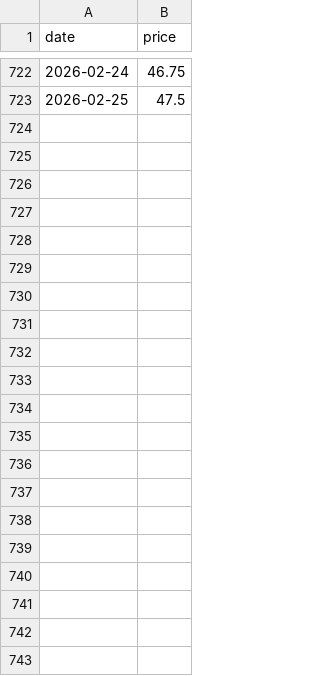
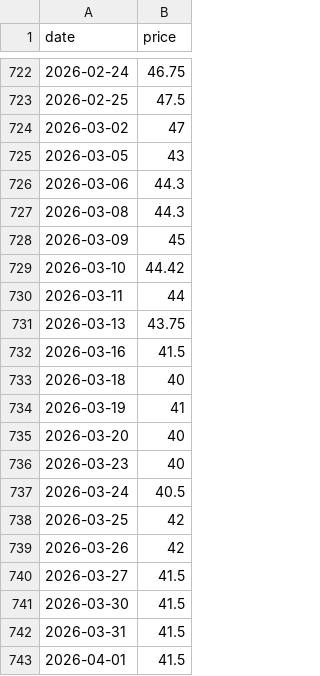
Before and after one commit to theecanmole/emstradepoint-new-zealand-emission-unit-prices, a CSV file: dailymedianprices.csv, drawn as a sheet; only a part is shown, gaps mark what is left out; the diff names each change by its address in the sheet, - before the commit and + after, or states it on an @@ line.

```diff
--- a/dailymedianprices.csv
+++ b/dailymedianprices.csv
+row 724: 2026-03-02 | 47
+row 725: 2026-03-05 | 43
+row 726: 2026-03-06 | 44.3
+row 727: 2026-03-08 | 44.3
+row 728: 2026-03-09 | 45
+row 729: 2026-03-10 | 44.42
+row 730: 2026-03-11 | 44
+row 731: 2026-03-13 | 43.75
+row 732: 2026-03-16 | 41.5
+row 733: 2026-03-18 | 40
+row 734: 2026-03-19 | 41
+row 735: 2026-03-20 | 40
+row 736: 2026-03-23 | 40
+row 737: 2026-03-24 | 40.5
+row 738: 2026-03-25 | 42
+row 739: 2026-03-26 | 42
+row 740: 2026-03-27 | 41.5
+row 741: 2026-03-30 | 41.5
+row 742: 2026-03-31 | 41.5
+row 743: 2026-04-01 | 41.5
```
Also changed, not shown: Tradeslatest.csv, Tradesuniqueall.csv, 6 other files.
